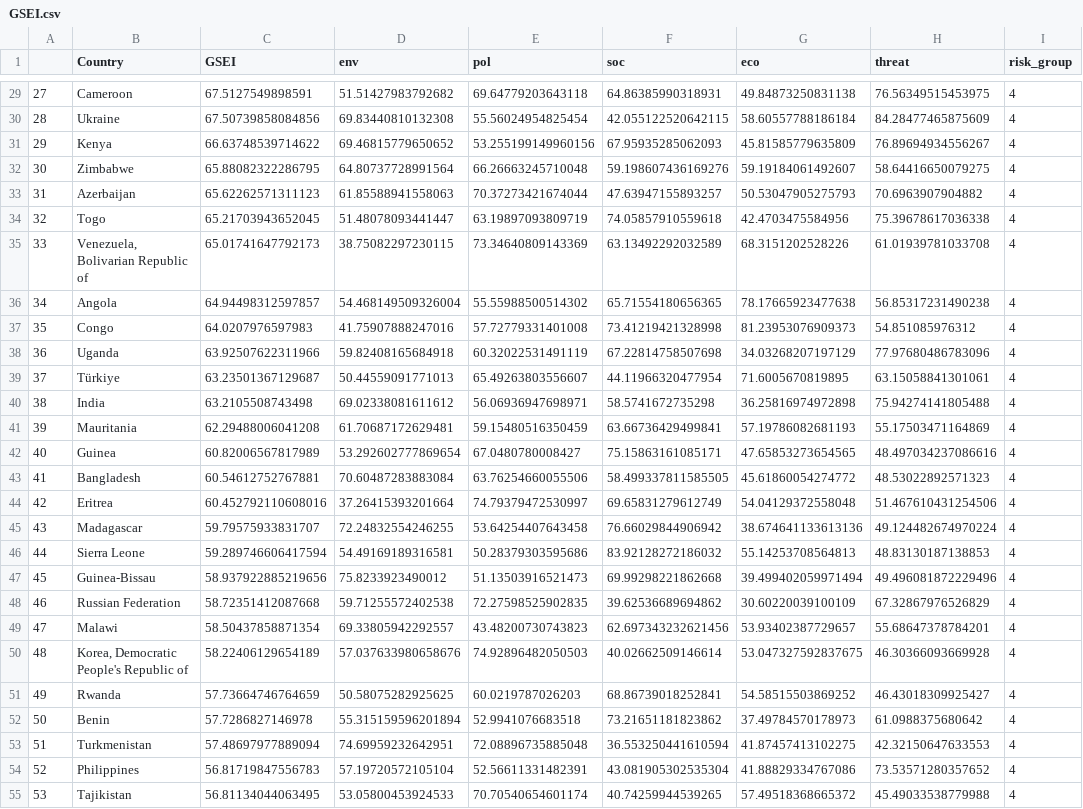
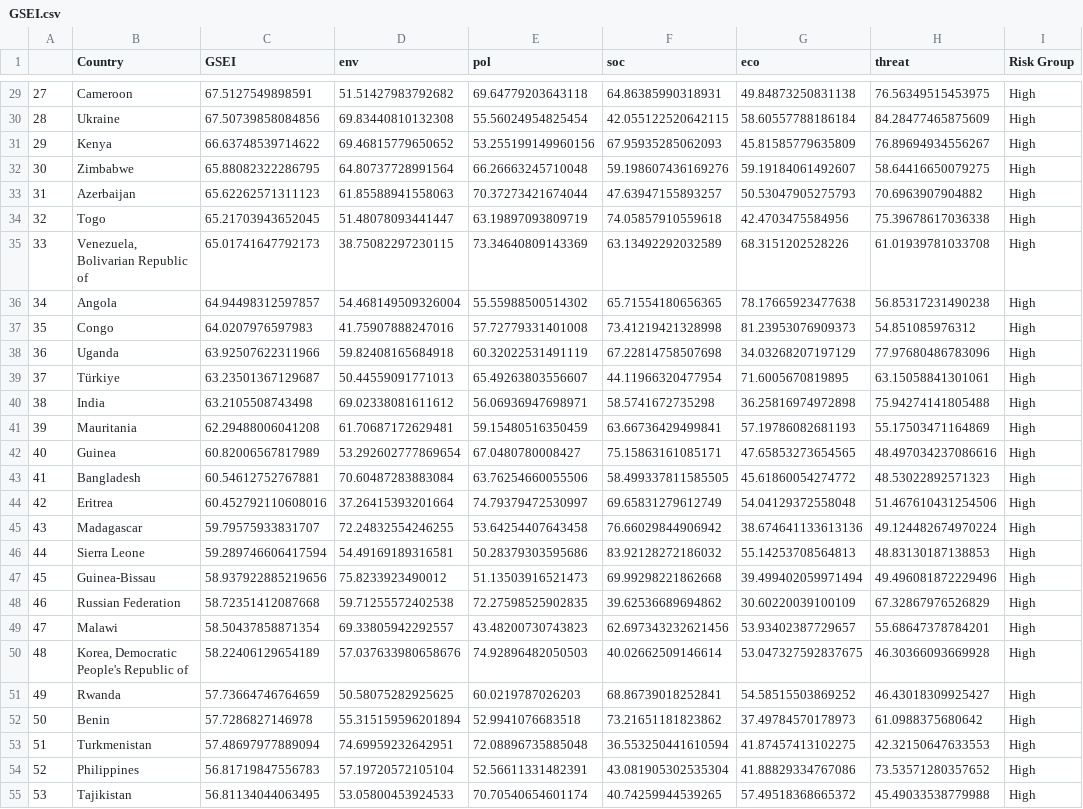
Before and after one commit to arth3mis/global-societal-endangerment-index, a CSV file: GSEI.csv, drawn as a sheet; only a part is shown, gaps mark what is left out; the diff covers the shown part only; the diff names each change by its address in the sheet, - before the commit and + after, or states it on an @@ line.

```diff
--- a/GSEI.csv
+++ b/GSEI.csv
-I1: risk_group
+I1: Risk Group
-I29:I55 (Risk Group): 4
+I29:I55 (Risk Group): High
```
Also changed, not shown: 165 edited cells elsewhere in this file, 5 other files.
